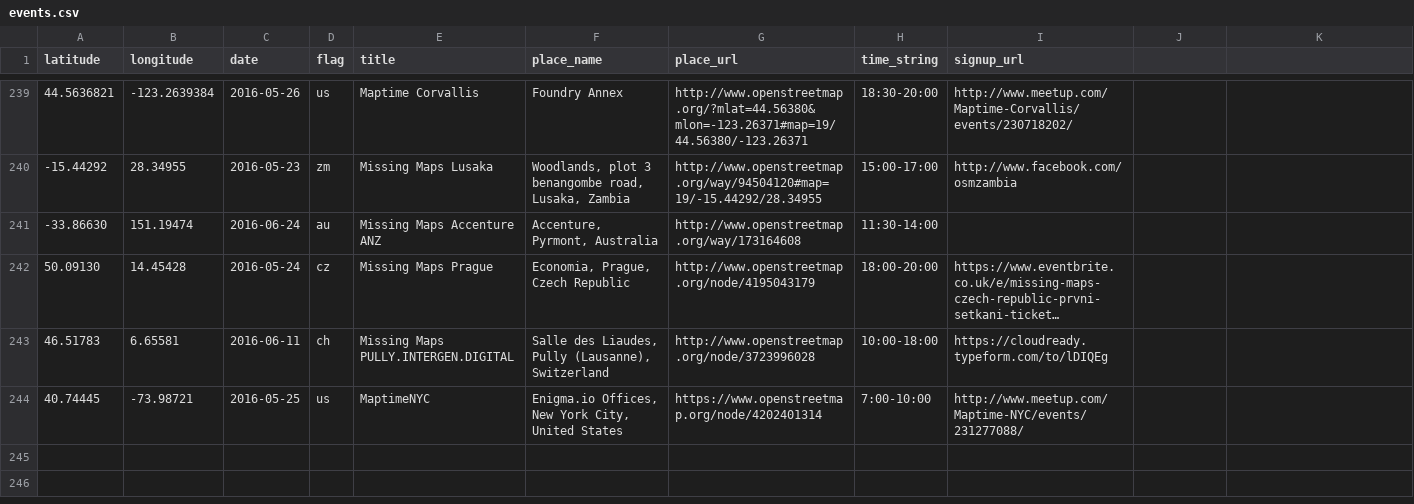
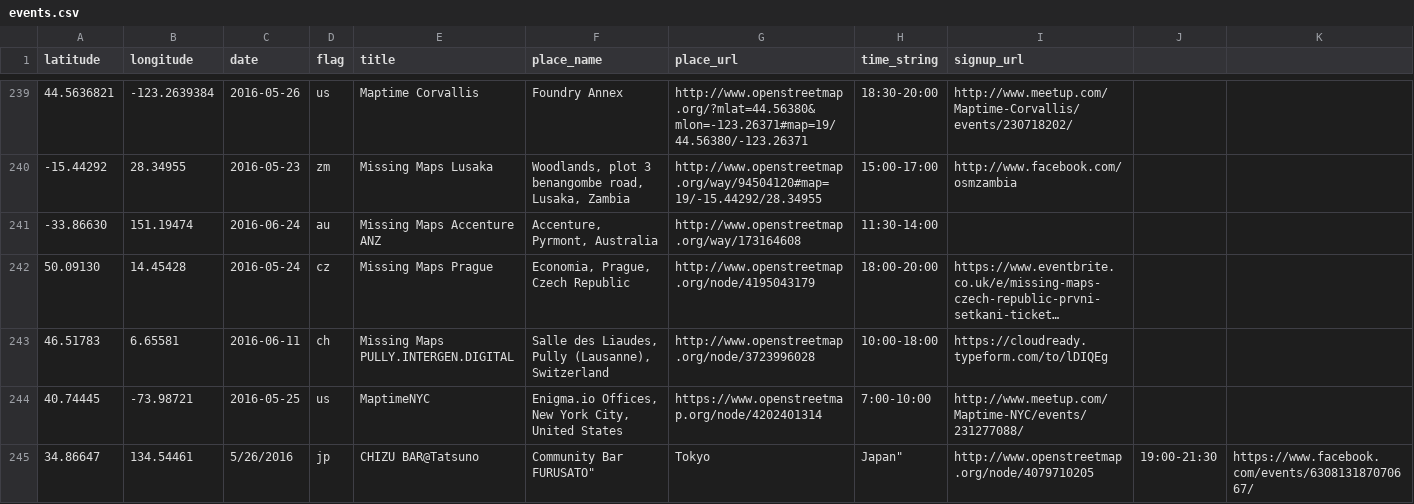
Before and after one commit to MissingMaps/missingmaps.github.io, a CSV file: app/_data/events.csv, drawn as a sheet; only a part is shown, gaps mark what is left out; long unchanged cells end in …; the diff names each change by its address in the sheet, - before the commit and + after, or states it on an @@ line.

Commit message:
Update events.csv

```diff
--- a/app/_data/events.csv
+++ b/app/_data/events.csv
+row 245: 34.86647 | 134.54461 | 5/26/2016 | jp | CHIZU BAR@Tatsuno | Community Bar FURUSATO" | Tokyo | Japan" | http://www.openstreetmap.org/node/4079710205 | 19:00-21:30 | https://www.facebook.com/events/630813187070667/
```
